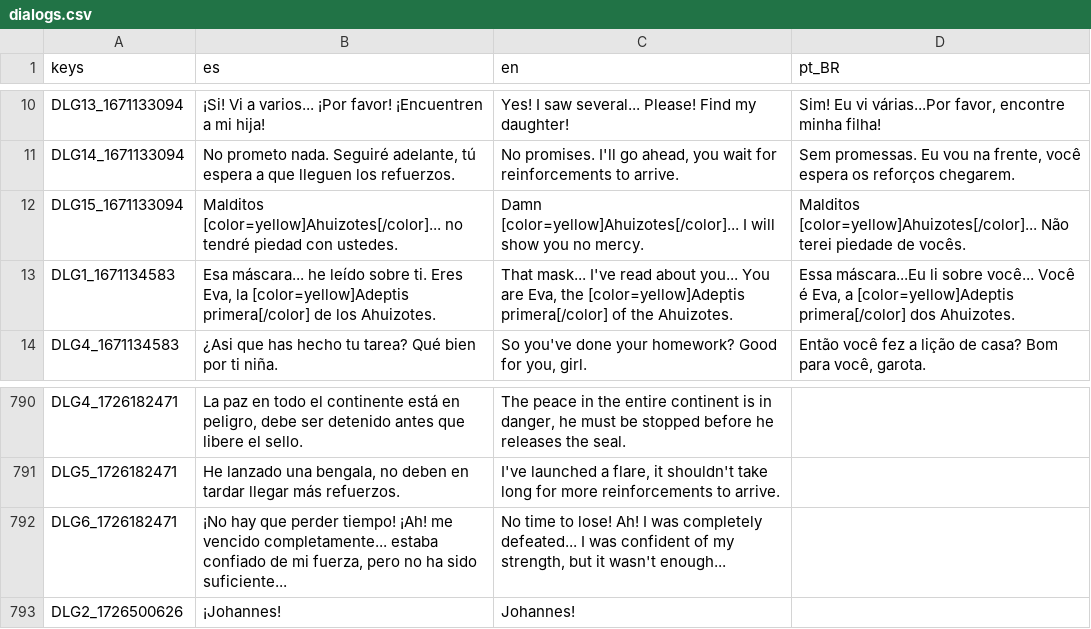
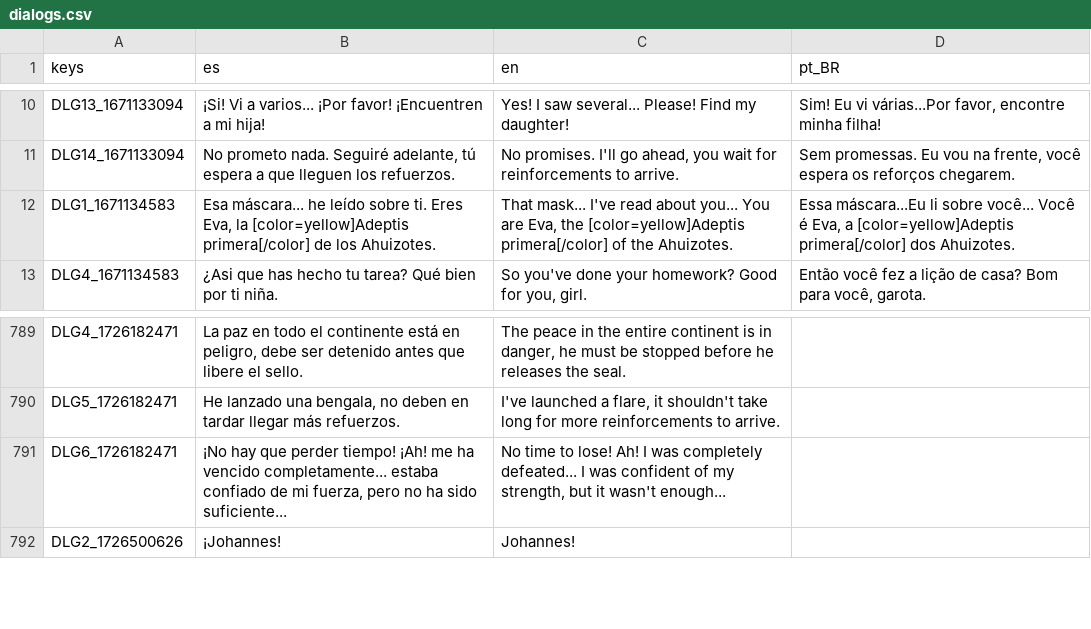
Before and after one commit to dannygaray60/toziuha-night-oota-revamped-translation, a CSV file: localization_order_of_the_alchemists/dialogs.csv, drawn as a sheet; only a part is shown, gaps mark what is left out.

```diff
--- a/localization_order_of_the_alchemists/dialogs.csv
+++ b/localization_order_of_the_alchemists/dialogs.csv
@@ -11,3 +11,2 @@ DLG13_1671133094,¡Si! Vi a varios... ¡Por favor! ¡Encuentren a mi hija!,Yes!
 DLG14_1671133094,"No prometo nada. Seguiré adelante, tú espera a que lleguen los refuerzos.","No promises. I'll go ahead, you wait for reinforcements to arrive.","Sem promessas. Eu vou na frente, você espera os reforços chegarem."
-DLG15_1671133094,Malditos [color=yellow]Ahuizotes[/color]... no tendré piedad con ustedes.,Damn [color=yellow]Ahuizotes[/color]... I will show you no mercy.,Malditos [color=yellow]Ahuizotes[/color]... Não terei piedade de vocês.
 DLG1_1671134583,"Esa máscara... he leído sobre ti. Eres Eva, la [color=yellow]Adeptis primera[/color] de los Ahuizotes.","That mask... I've read about you... You are Eva, the [color=yellow]Adeptis primera[/color] of the Ahuizotes.","Essa máscara...Eu li sobre você... Você é Eva, a [color=yellow]Adeptis primera[/color] dos Ahuizotes."
@@ -821,3 +820,3 @@ DLG4_1726182471,"La paz en todo el continente está en peligro, debe ser detenid
 DLG5_1726182471,"He lanzado una bengala, no deben en tardar llegar más refuerzos.","I've launched a flare, it shouldn't take long for more reinforcements to arrive.",
-DLG6_1726182471,"¡No hay que perder tiempo! ¡Ah! me vencido completamente... estaba confiado de mi fuerza, pero no ha sido suficiente...","No time to lose! Ah! I was completely defeated... I was confident of my strength, but it wasn't enough...",
+DLG6_1726182471,"¡No hay que perder tiempo! ¡Ah! me ha vencido completamente... estaba confiado de mi fuerza, pero no ha sido suficiente...","No time to lose! Ah! I was completely defeated... I was confident of my strength, but it wasn't enough...",
 DLG2_1726500626,¡Johannes!,Johannes!,
```
Also changed, not shown: localization_order_of_the_alchemists/alloys.csv, localization_order_of_the_alchemists/equipment.csv, 2 other files.
